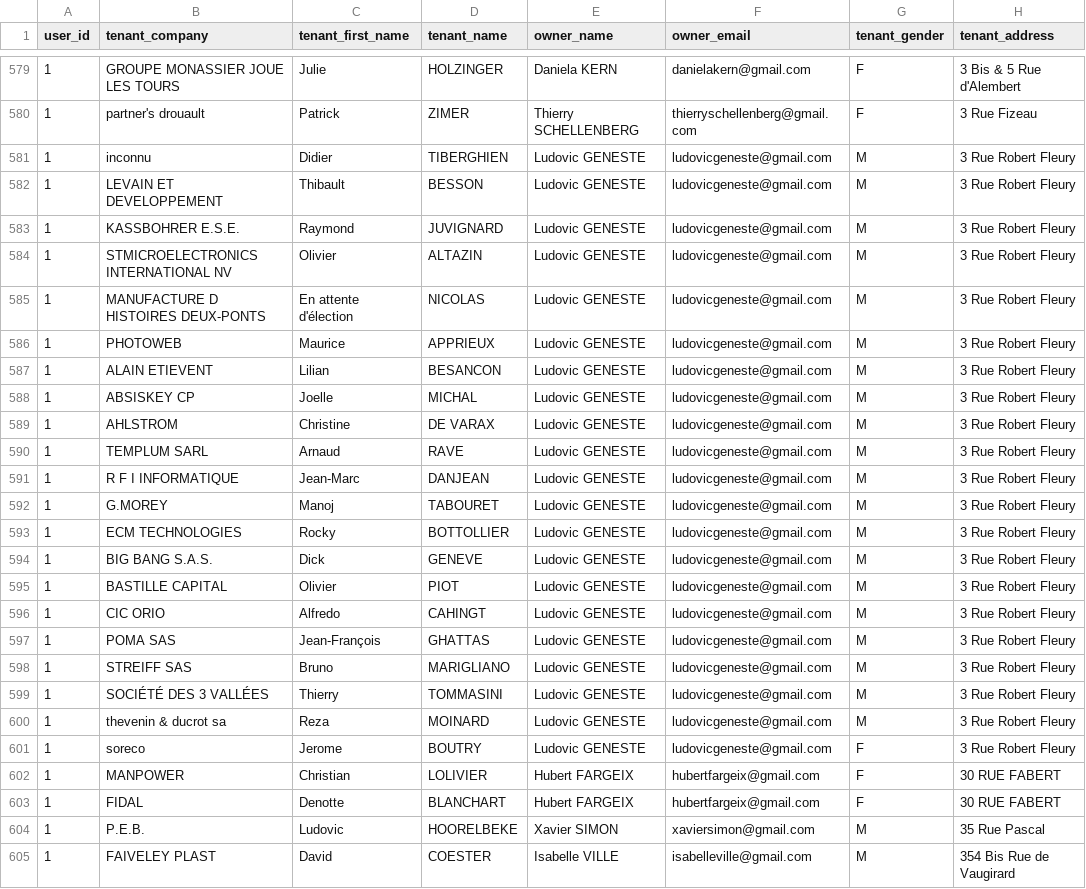
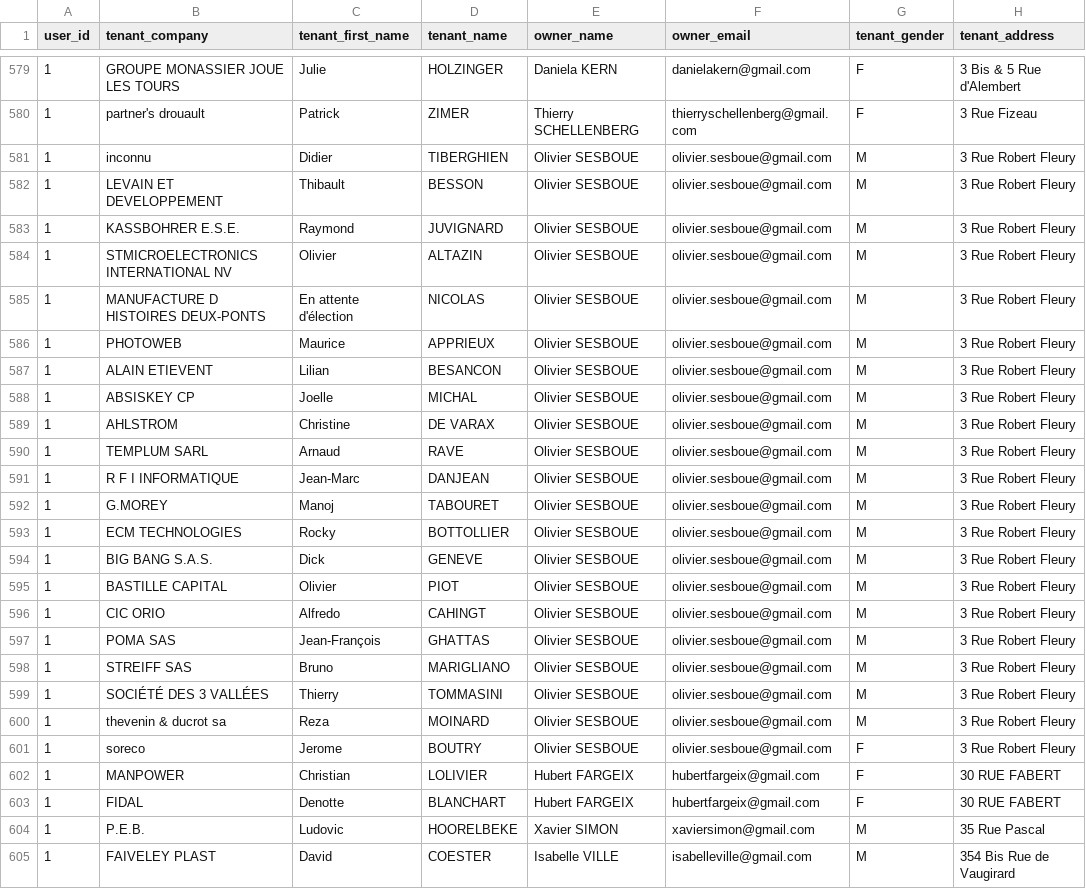
Before and after one commit to VincentFeildel/processio, a CSV file: db/Seed_leasy.csv, drawn as a sheet; only a part is shown, gaps mark what is left out; the diff names each change by its address in the sheet, - before the commit and + after, or states it on an @@ line.

Commit message:
iefi

```diff
--- a/db/Seed_leasy.csv
+++ b/db/Seed_leasy.csv
-E581:E601 (owner_name): Ludovic GENESTE
+E581:E601 (owner_name): Olivier SESBOUE
-F581:F601 (owner_email): ludovicgeneste@gmail.com
+F581:F601 (owner_email): olivier.sesboue@gmail.com
```
